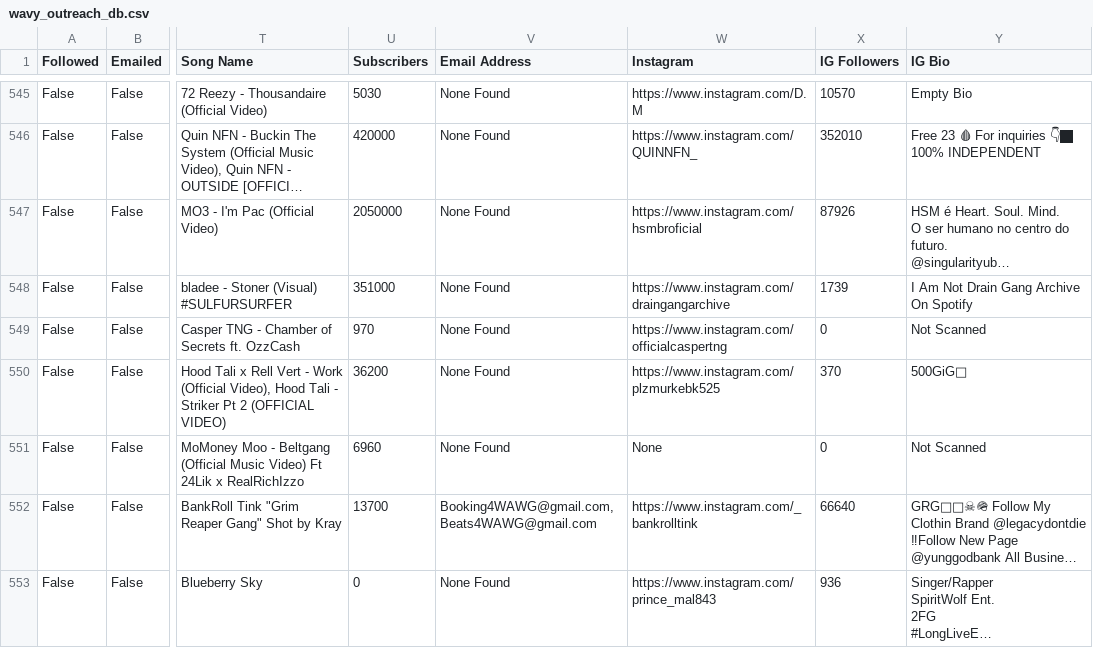
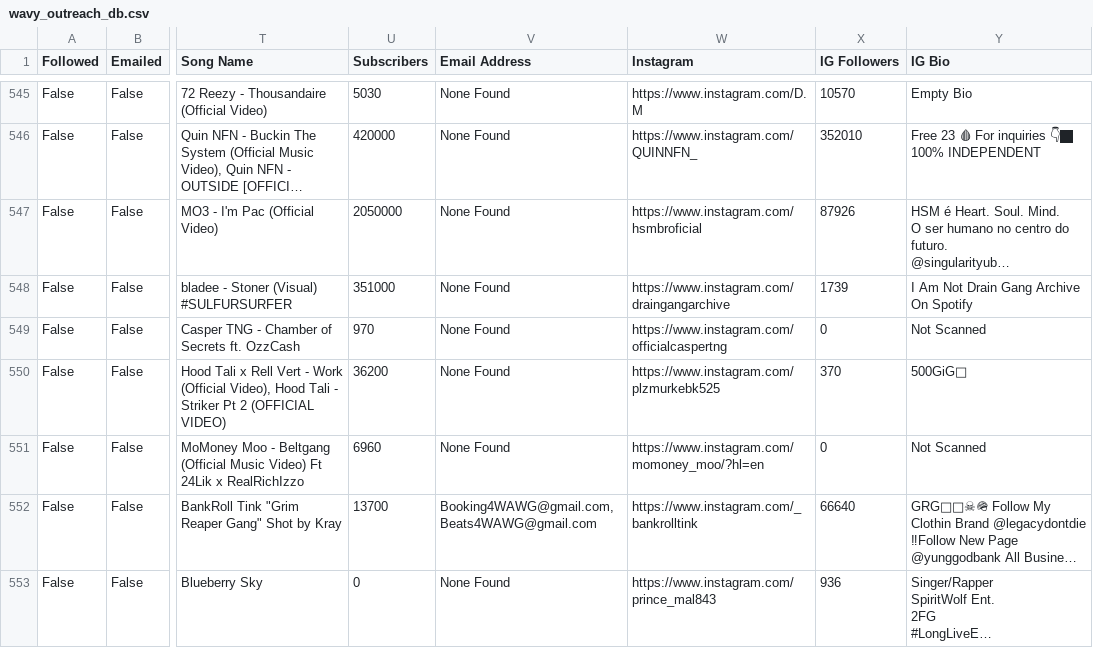
Before and after one commit to alexsamey95/wavyout, a CSV file: wavy_outreach_db.csv, drawn as a sheet; only a part is shown, gaps mark what is left out; long unchanged cells end in …; the diff names each change by its address in the sheet, - before the commit and + after, or states it on an @@ line.

Commit message:
wavy data: update wavy_outreach_db.csv

```diff
--- a/wavy_outreach_db.csv
+++ b/wavy_outreach_db.csv
-W551 (Instagram): None
+W551 (Instagram): https://www.instagram.com/momoney_moo/?hl=en
```
